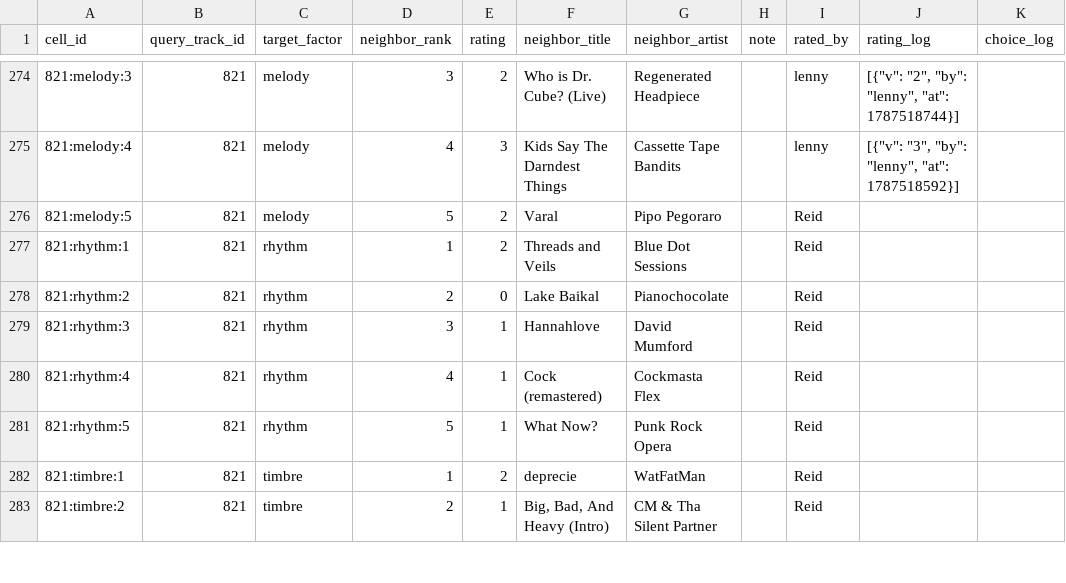
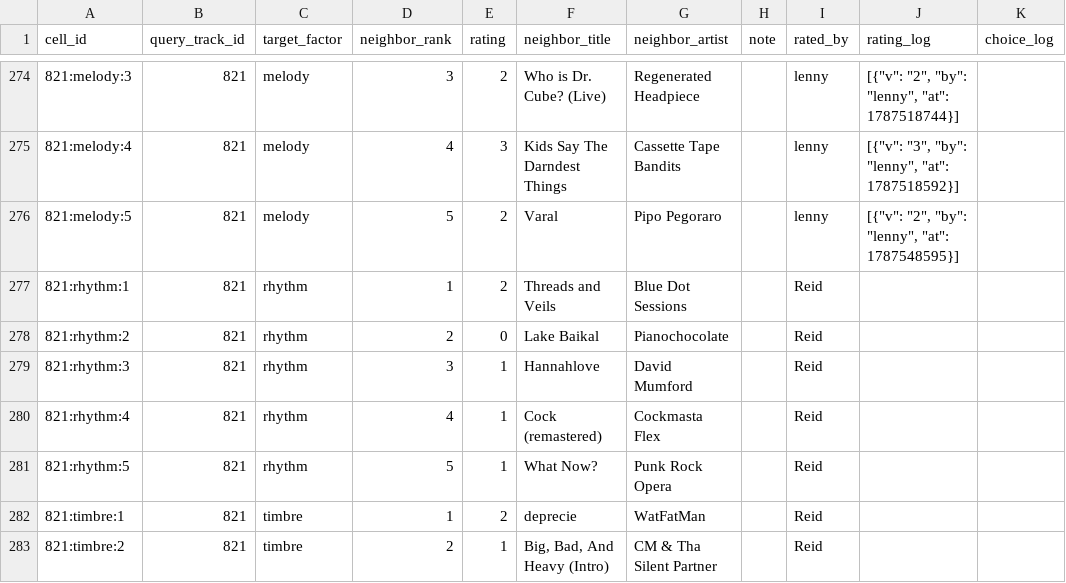
Before and after one commit to lennytheworm12/spotify-sorter, a CSV file: ml/audio_similarity/reports/human_eval/judgments_factor.csv, drawn as a sheet; only a part is shown, gaps mark what is left out; the diff covers the shown part only.

Commit message:
Show complete multi-rater lists on judged cards
- Cards display 'rated by <all names>' (truncated to first 3 + 'N more'
  beyond that, with total judgment count) so no contributor is hidden
- Verified live against the running server: second reviewer's rating
  appends to the log while the original primary rating is preserved
- extract CLI: numpy import fix + worker-pool option

```diff
--- a/ml/audio_similarity/reports/human_eval/judgments_factor.csv
+++ b/ml/audio_similarity/reports/human_eval/judgments_factor.csv
@@ -275,3 +275,3 @@ cell_id,query_track_id,target_factor,neighbor_rank,rating,neighbor_title,neighbo
 821:melody:4,821,melody,4,3,Kids Say The Darndest Things,Cassette Tape Bandits,,lenny,"[{""v"": ""3"", ""by"": ""lenny"", ""at"": 1787518592}]",
-821:melody:5,821,melody,5,2,Varal,Pipo Pegoraro,,Reid,,
+821:melody:5,821,melody,5,2,Varal,Pipo Pegoraro,,lenny,"[{""v"": ""2"", ""by"": ""lenny"", ""at"": 1787548595}]",
 821:rhythm:1,821,rhythm,1,2,Threads and Veils,Blue Dot Sessions,,Reid,,
```
Also changed, not shown: 24 edited cells elsewhere in this file, 4 other files.
